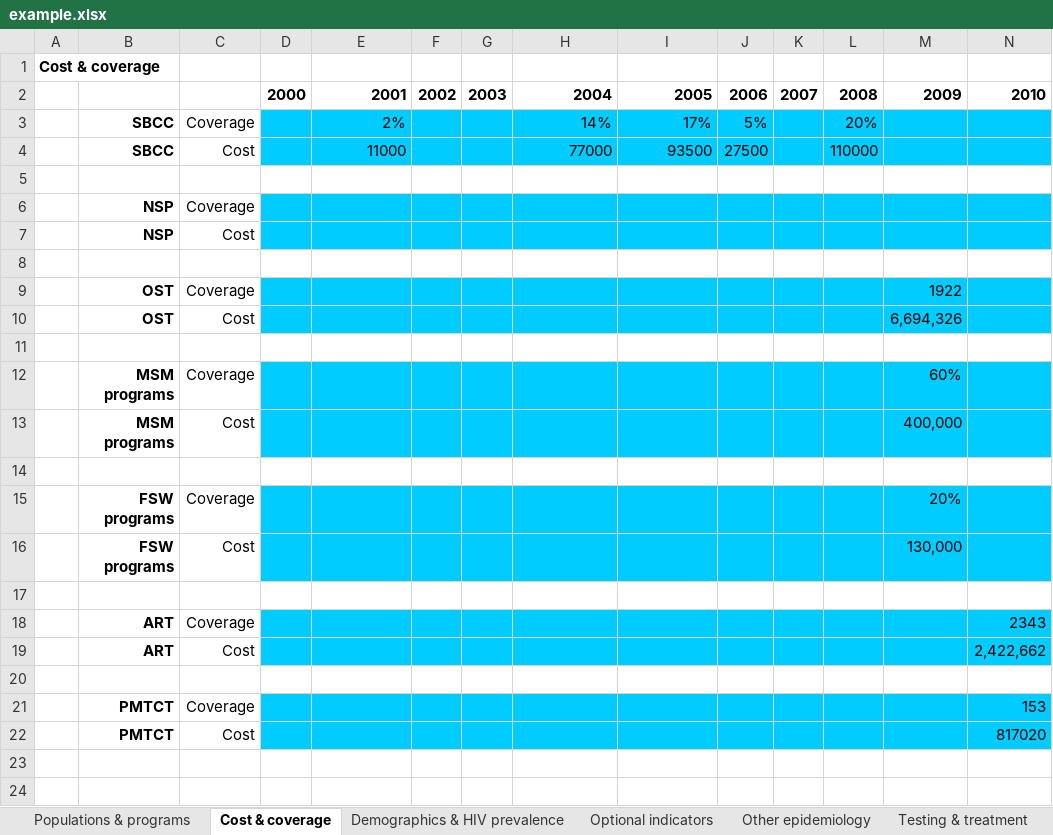
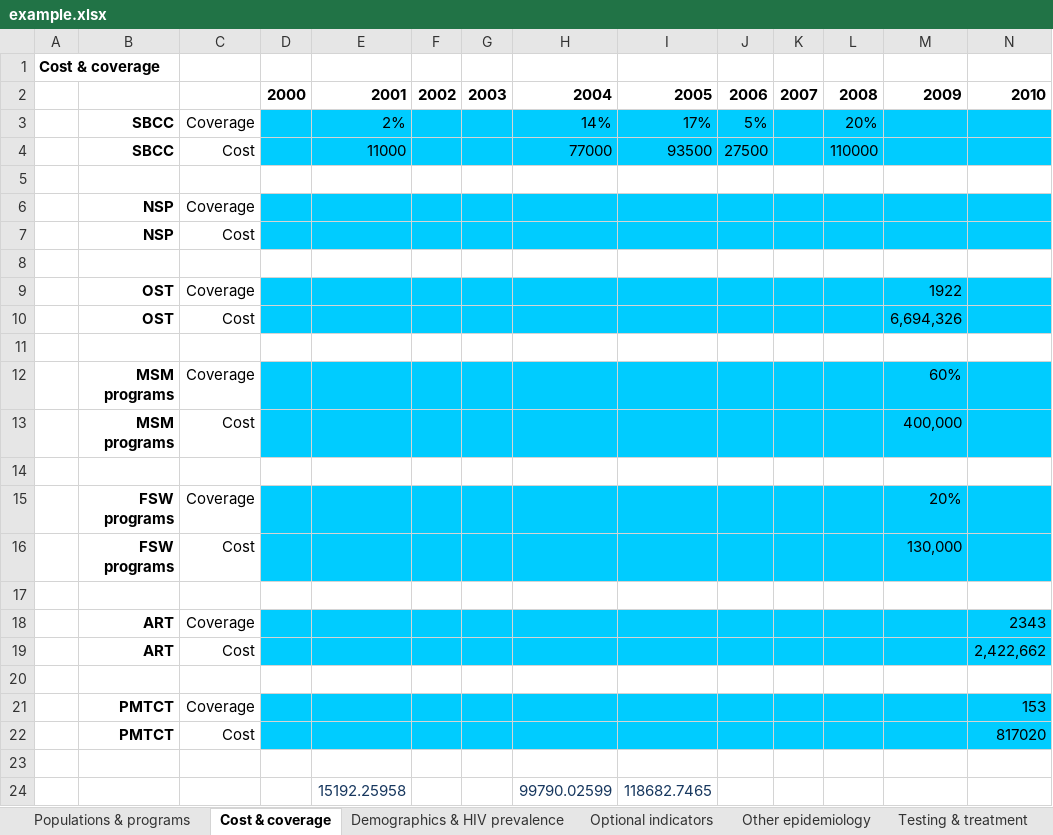
Before and after one commit to optimamodel/optima, an Excel workbook: server/src/sim/example.xlsx, sheet Cost & coverage, drawn as a sheet; only a part is shown; values as stored, in another font and other column widths than the file's, no borders; rows hold the shown columns only; the diff names each change by its address in the sheet, - before the commit and + after, or states it on an @@ line.

```diff
--- a/server/src/sim/example.xlsx (sheet Cost & coverage)
+++ b/server/src/sim/example.xlsx (sheet Cost & coverage)
+row 23: (empty)
+row 24:  |  |  |  | 15192.25958 |  |  | 99790.02599 | 118682.7465
```
Also changed, not shown: 1 other file.
